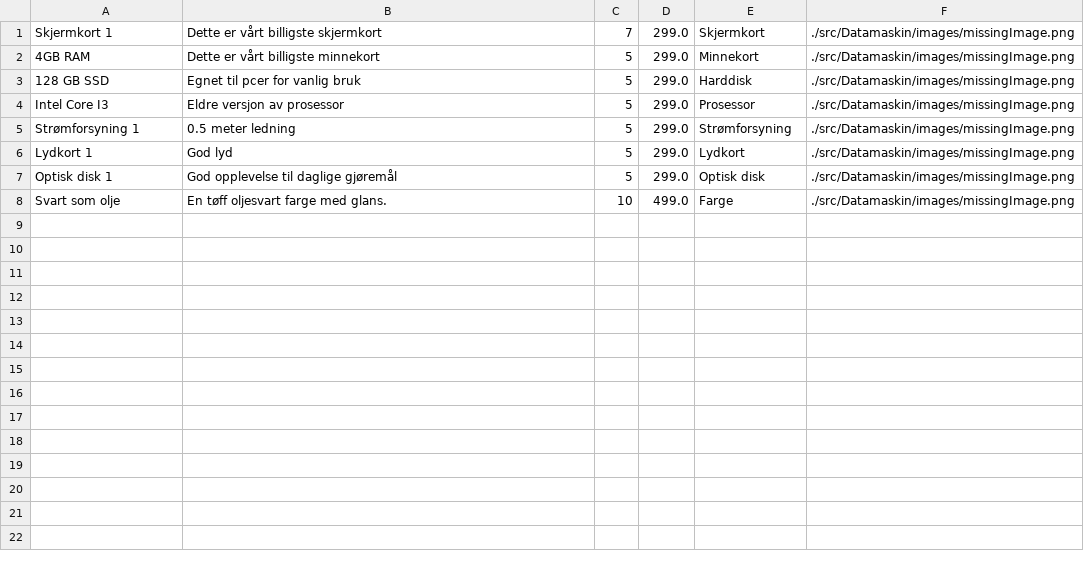
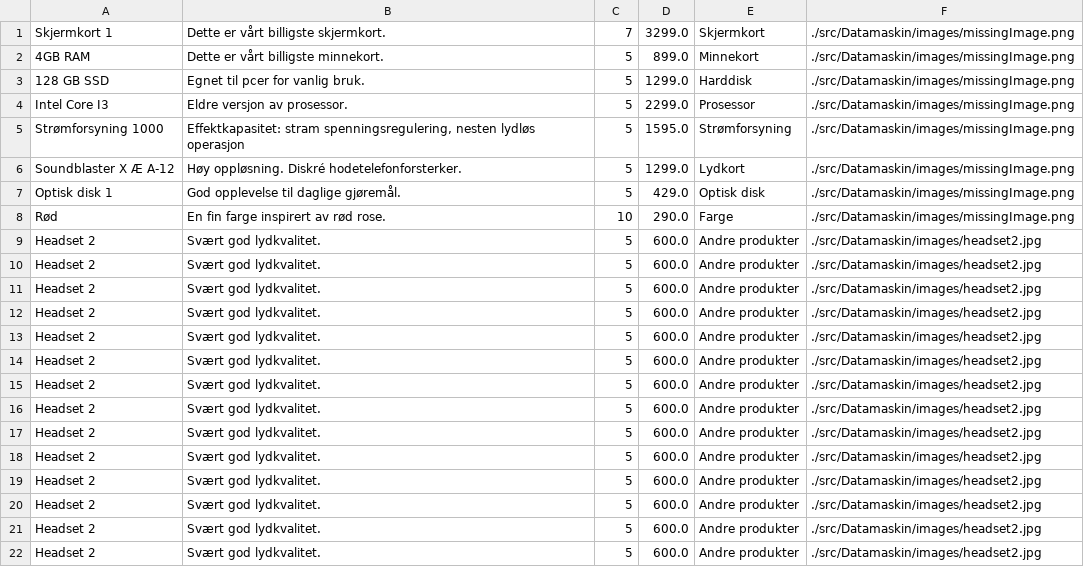
Before and after one commit to hannahmme/SemesteroppgaveDATA1600, a CSV file: src/datamaskin/sentOrdersPath/ordre-9.csv, drawn as a sheet.

```diff
--- a/src/datamaskin/sentOrdersPath/ordre-9.csv
+++ b/src/datamaskin/sentOrdersPath/ordre-9.csv
@@ -1,8 +1,22 @@
-Skjermkort 1;Dette er vårt billigste skjermkort;7;299.0;Skjermkort;./src/Datamaskin/images/missingImage.png
-4GB RAM;Dette er vårt billigste minnekort;5;299.0;Minnekort;./src/Datamaskin/images/missingImage.png
-128 GB SSD;Egnet til pcer for vanlig bruk;5;299.0;Harddisk;./src/Datamaskin/images/missingImage.png
-Intel Core I3;Eldre versjon av prosessor;5;299.0;Prosessor;./src/Datamaskin/images/missingImage.png
-Strømforsyning 1;0.5 meter ledning;5;299.0;Strømforsyning;./src/Datamaskin/images/missingImage.png
-Lydkort 1;God lyd;5;299.0;Lydkort;./src/Datamaskin/images/missingImage.png
-Optisk disk 1;God opplevelse til daglige gjøremål;5;299.0;Optisk disk;./src/Datamaskin/images/missingImage.png
-Svart som olje;En tøff oljesvart farge med glans.;10;499.0;Farge;./src/Datamaskin/images/missingImage.png
+Skjermkort 1;Dette er vårt billigste skjermkort.;7;3299.0;Skjermkort;./src/Datamaskin/images/missingImage.png
+4GB RAM;Dette er vårt billigste minnekort.;5;899.0;Minnekort;./src/Datamaskin/images/missingImage.png
+128 GB SSD;Egnet til pcer for vanlig bruk.;5;1299.0;Harddisk;./src/Datamaskin/images/missingImage.png
+Intel Core I3;Eldre versjon av prosessor.;5;2299.0;Prosessor;./src/Datamaskin/images/missingImage.png
+Strømforsyning 1000;Effektkapasitet: stram spenningsregulering, nesten lydløs operasjon;5;1595.0;Strømforsyning;./src/Datamaskin/images/missingImage.png
+Soundblaster X Æ A-12;Høy oppløsning. Diskré hodetelefonforsterker.;5;1299.0;Lydkort;./src/Datamaskin/images/missingImage.png
+Optisk disk 1;God opplevelse til daglige gjøremål.;5;429.0;Optisk disk;./src/Datamaskin/images/missingImage.png
+Rød;En fin farge inspirert av rød rose.;10;290.0;Farge;./src/Datamaskin/images/missingImage.png
+Headset 2;Svært god lydkvalitet.;5;600.0;Andre produkter;./src/Datamaskin/images/headset2.jpg
+Headset 2;Svært god lydkvalitet.;5;600.0;Andre produkter;./src/Datamaskin/images/headset2.jpg
+Headset 2;Svært god lydkvalitet.;5;600.0;Andre produkter;./src/Datamaskin/images/headset2.jpg
+Headset 2;Svært god lydkvalitet.;5;600.0;Andre produkter;./src/Datamaskin/images/headset2.jpg
+Headset 2;Svært god lydkvalitet.;5;600.0;Andre produkter;./src/Datamaskin/images/headset2.jpg
+Headset 2;Svært god lydkvalitet.;5;600.0;Andre produkter;./src/Datamaskin/images/headset2.jpg
+Headset 2;Svært god lydkvalitet.;5;600.0;Andre produkter;./src/Datamaskin/images/headset2.jpg
+Headset 2;Svært god lydkvalitet.;5;600.0;Andre produkter;./src/Datamaskin/images/headset2.jpg
+Headset 2;Svært god lydkvalitet.;5;600.0;Andre produkter;./src/Datamaskin/images/headset2.jpg
+Headset 2;Svært god lydkvalitet.;5;600.0;Andre produkter;./src/Datamaskin/images/headset2.jpg
+Headset 2;Svært god lydkvalitet.;5;600.0;Andre produkter;./src/Datamaskin/images/headset2.jpg
+Headset 2;Svært god lydkvalitet.;5;600.0;Andre produkter;./src/Datamaskin/images/headset2.jpg
+Headset 2;Svært god lydkvalitet.;5;600.0;Andre produkter;./src/Datamaskin/images/headset2.jpg
+Headset 2;Svært god lydkvalitet.;5;600.0;Andre produkter;./src/Datamaskin/images/headset2.jpg
```
Also changed, not shown: src/datamaskin/sentOrdersPath/ordre-10.csv, src/datamaskin/sentOrdersPath/ordre-2.csv, 18 other files.
